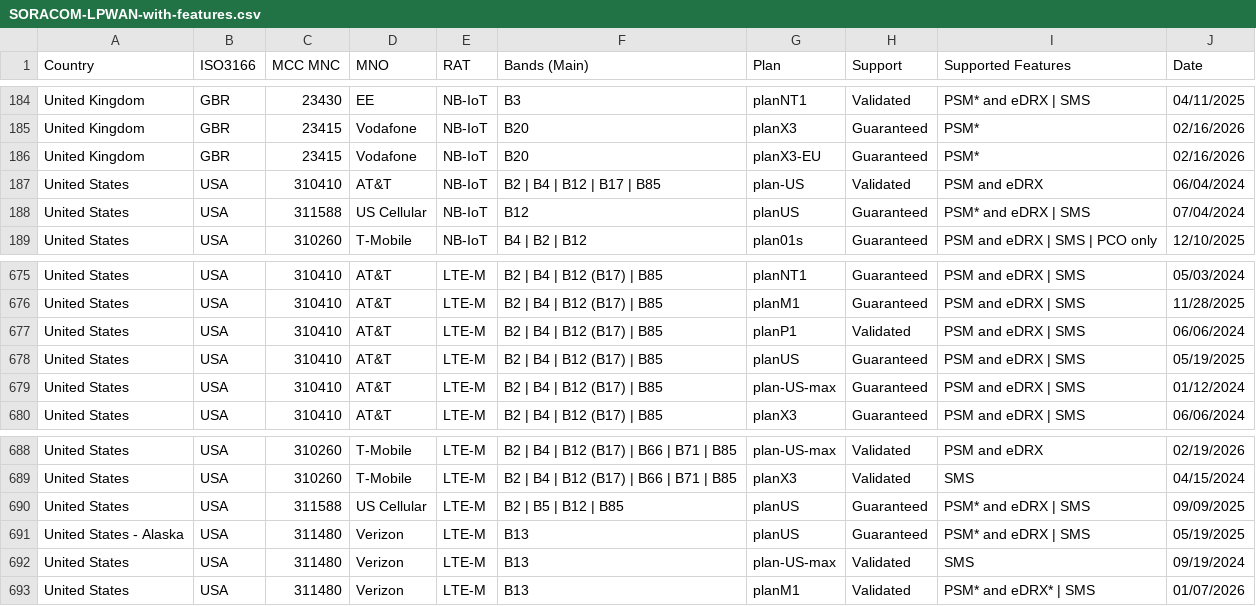
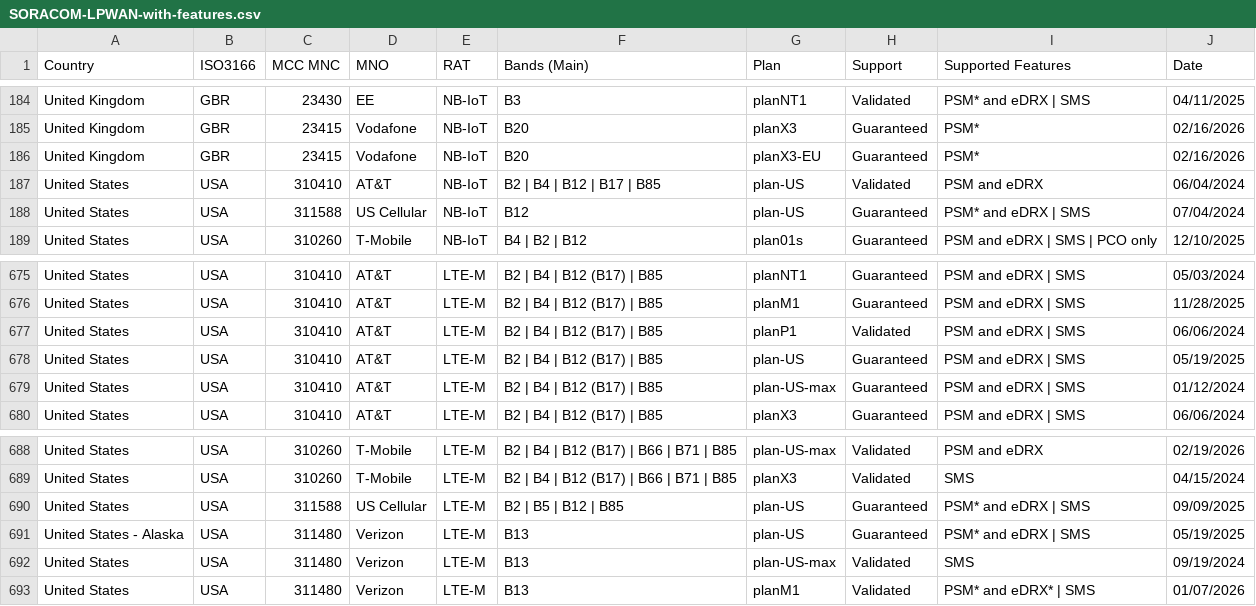
Before and after one commit to soracom/coverage-tests, a CSV file: SORACOM-LPWAN-with-features.csv, drawn as a sheet; only a part is shown, gaps mark what is left out.

```diff
--- a/SORACOM-LPWAN-with-features.csv
+++ b/SORACOM-LPWAN-with-features.csv
@@ -187,3 +187,3 @@ United Kingdom,GBR,23415,Vodafone,NB-IoT,B20,planX3-EU,Guaranteed,PSM*,02/16/202
 United States,USA,310410,AT&T,NB-IoT,B2 | B4 | B12 | B17 | B85,plan-US,Validated,PSM and eDRX,06/04/2024
-United States,USA,311588,US Cellular,NB-IoT,B12,planUS,Guaranteed,PSM* and eDRX | SMS,07/04/2024
+United States,USA,311588,US Cellular,NB-IoT,B12,plan-US,Guaranteed,PSM* and eDRX | SMS,07/04/2024
 United States,USA,310260,T-Mobile,NB-IoT,B4 | B2 | B12,plan01s,Guaranteed,PSM and eDRX | SMS | PCO only,12/10/2025
@@ -677,3 +677,3 @@ United States,USA,310410,AT&T,LTE-M,B2 | B4 | B12 (B17) | B85,planM1,Guaranteed,
 United States,USA,310410,AT&T,LTE-M,B2 | B4 | B12 (B17) | B85,planP1,Validated,PSM and eDRX | SMS,06/06/2024
-United States,USA,310410,AT&T,LTE-M,B2 | B4 | B12 (B17) | B85,planUS,Guaranteed,PSM and eDRX | SMS,05/19/2025
+United States,USA,310410,AT&T,LTE-M,B2 | B4 | B12 (B17) | B85,plan-US,Guaranteed,PSM and eDRX | SMS,05/19/2025
 United States,USA,310410,AT&T,LTE-M,B2 | B4 | B12 (B17) | B85,plan-US-max,Guaranteed,PSM and eDRX | SMS,01/12/2024
@@ -689,4 +689,4 @@ United States,USA,310260,T-Mobile,LTE-M,B2 | B4 | B12 (B17) | B66 | B71 | B85,pl
 United States,USA,310260,T-Mobile,LTE-M,B2 | B4 | B12 (B17) | B66 | B71 | B85,planX3,Validated,SMS,04/15/2024
-United States,USA,311588,US Cellular,LTE-M,B2 | B5 | B12 | B85,planUS,Guaranteed,PSM* and eDRX | SMS,09/09/2025
-United States - Alaska,USA,311480,Verizon,LTE-M,B13,planUS,Guaranteed,PSM* and eDRX | SMS,05/19/2025
+United States,USA,311588,US Cellular,LTE-M,B2 | B5 | B12 | B85,plan-US,Guaranteed,PSM* and eDRX | SMS,09/09/2025
+United States - Alaska,USA,311480,Verizon,LTE-M,B13,plan-US,Guaranteed,PSM* and eDRX | SMS,05/19/2025
 United States,USA,311480,Verizon,LTE-M,B13,plan-US-max,Validated,SMS,09/19/2024
```
